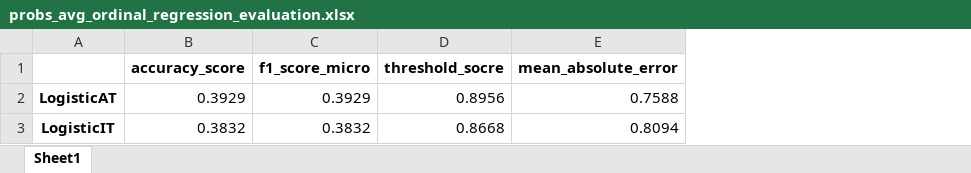
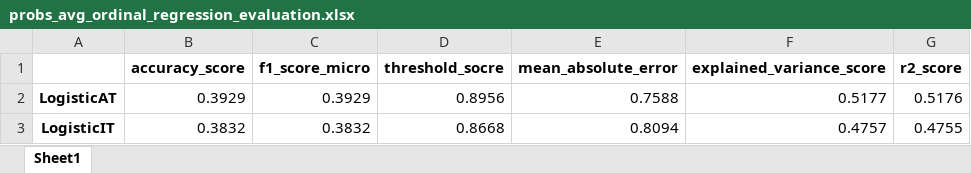
Before and after one commit to shlomihod/deep-text-eval, an Excel workbook: features2prediction/weebit/probs_avg_ordinal_regression_evaluation.xlsx, sheet Sheet1, drawn as a sheet; values as stored, in another font and other column widths than the file's, no borders; the diff names each change by its address in the sheet, - before the commit and + after, or states it on an @@ line.

```diff
--- a/features2prediction/weebit/probs_avg_ordinal_regression_evaluation.xlsx (sheet Sheet1)
+++ b/features2prediction/weebit/probs_avg_ordinal_regression_evaluation.xlsx (sheet Sheet1)
+column F (explained_variance_score), rows 2-3: 0.5177 | 0.4757
+column G (r2_score), rows 2-3: 0.5176 | 0.4755
```
Also changed, not shown: features2prediction/weebit/classification_evaluation.xlsx, features2prediction/weebit/ordinal_regression_evaluation.xlsx, 6 other files.
